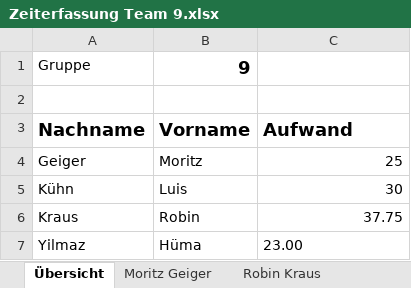
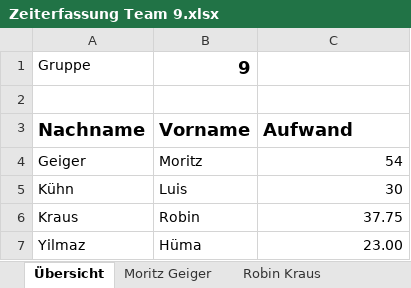
Before and after one commit to Scarrange/buch-frontend, an Excel workbook: Zeiterfassung Team 9.xlsx, sheet Übersicht, drawn as a sheet; values as stored, in another font and other column widths than the file's, no borders; the diff names each change by its address in the sheet, - before the commit and + after, or states it on an @@ line.

```diff
--- a/Zeiterfassung Team 9.xlsx (sheet Übersicht)
+++ b/Zeiterfassung Team 9.xlsx (sheet Übersicht)
-C4: 25
+C4: 54
-C7 alignment: left
+C7 alignment: right
```
Also changed, not shown: sheet Moritz Geiger, sheet Hüma Yilmaz, sheet Robin Kraus, sheet Luis Kühn.
